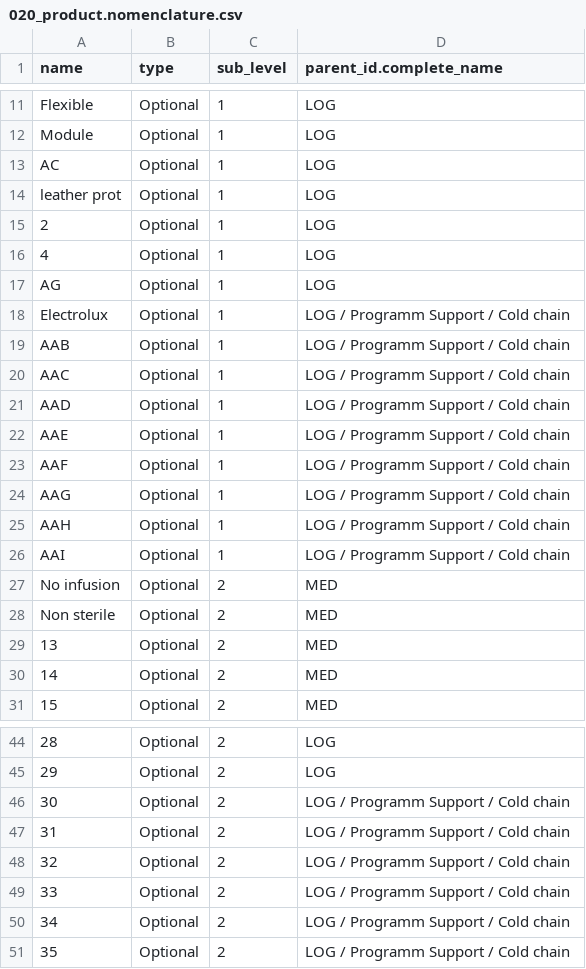
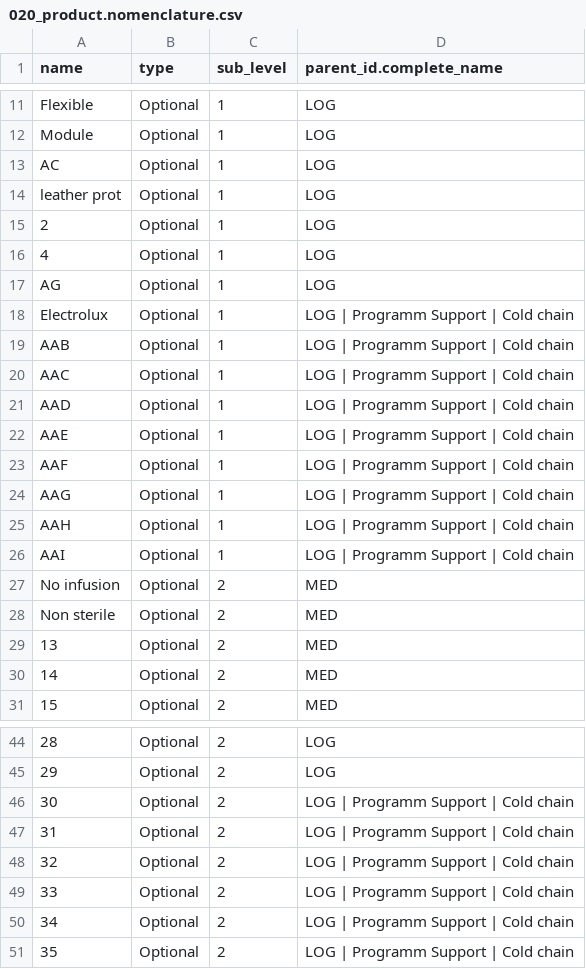
Before and after one commit to Unifield/unifield-wm, a CSV file: 020_product.nomenclature.csv, drawn as a sheet; only a part is shown, gaps mark what is left out.

```diff
--- a/020_product.nomenclature.csv
+++ b/020_product.nomenclature.csv
@@ -17,11 +17,11 @@ leather prot;Optional;1;LOG
 AG;Optional;1;LOG
-Electrolux;Optional;1;LOG / Programm Support / Cold chain
-AAB;Optional;1;LOG / Programm Support / Cold chain
-AAC;Optional;1;LOG / Programm Support / Cold chain
-AAD;Optional;1;LOG / Programm Support / Cold chain
-AAE;Optional;1;LOG / Programm Support / Cold chain
-AAF;Optional;1;LOG / Programm Support / Cold chain
-AAG;Optional;1;LOG / Programm Support / Cold chain
-AAH;Optional;1;LOG / Programm Support / Cold chain
-AAI;Optional;1;LOG / Programm Support / Cold chain
+Electrolux;Optional;1;LOG | Programm Support | Cold chain
+AAB;Optional;1;LOG | Programm Support | Cold chain
+AAC;Optional;1;LOG | Programm Support | Cold chain
+AAD;Optional;1;LOG | Programm Support | Cold chain
+AAE;Optional;1;LOG | Programm Support | Cold chain
+AAF;Optional;1;LOG | Programm Support | Cold chain
+AAG;Optional;1;LOG | Programm Support | Cold chain
+AAH;Optional;1;LOG | Programm Support | Cold chain
+AAI;Optional;1;LOG | Programm Support | Cold chain
 No infusion;Optional;2;MED
@@ -45,7 +45,7 @@ Non sterile;Optional;2;MED
 29;Optional;2;LOG
-30;Optional;2;LOG / Programm Support / Cold chain
-31;Optional;2;LOG / Programm Support / Cold chain
-32;Optional;2;LOG / Programm Support / Cold chain
-33;Optional;2;LOG / Programm Support / Cold chain
-34;Optional;2;LOG / Programm Support / Cold chain
-35;Optional;2;LOG / Programm Support / Cold chain
+30;Optional;2;LOG | Programm Support | Cold chain
+31;Optional;2;LOG | Programm Support | Cold chain
+32;Optional;2;LOG | Programm Support | Cold chain
+33;Optional;2;LOG | Programm Support | Cold chain
+34;Optional;2;LOG | Programm Support | Cold chain
+35;Optional;2;LOG | Programm Support | Cold chain
```
Also changed, not shown: 001_product.nomenclature.csv, 030_product.category.csv.
